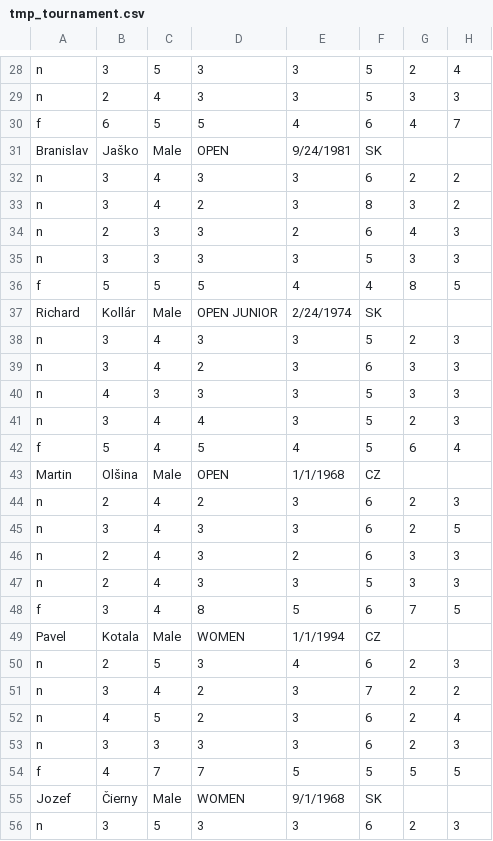
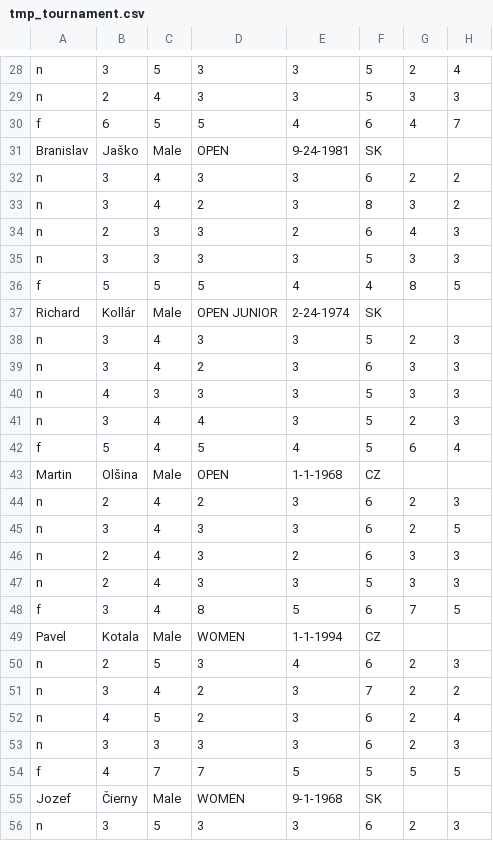
Before and after one commit to vladolalik/discgolfsk, a CSV file: uploads/tmp_tournament.csv, drawn as a sheet; only a part is shown, gaps mark what is left out; the diff covers the shown part only; the diff names each change by its address in the sheet, - before the commit and + after, or states it on an @@ line.

```diff
--- a/uploads/tmp_tournament.csv
+++ b/uploads/tmp_tournament.csv
-E31: 9/24/1981
+E31: 9-24-1981
-E37: 2/24/1974
+E37: 2-24-1974
-E43: 1/1/1968
+E43: 1-1-1968
-E49: 1/1/1994
+E49: 1-1-1994
-E55: 9/1/1968
+E55: 9-1-1968
```
Also changed, not shown: 24 edited cells elsewhere in this file, makov2013.csv, 3 other files.
